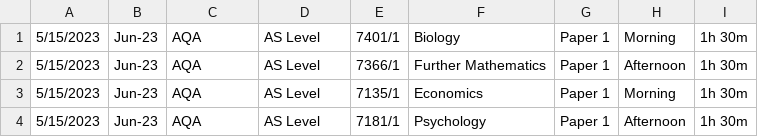
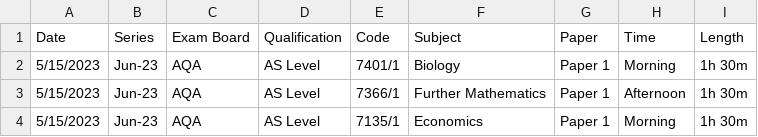
Before and after one commit to jadonmensah/exam, a CSV file: AQA_new.csv, drawn as a sheet; only a part is shown; the shorter side is filled out with more unchanged rows.

Commit message:
Update AQA_new.csv

```diff
--- a/AQA_new.csv
+++ b/AQA_new.csv
@@ -1 +1,2 @@
+Date,Series,Exam Board,Qualification,Code,Subject,Paper,Time,Length
 5/15/2023,Jun-23,AQA,AS Level,7401/1,Biology ,Paper 1,Morning,1h 30m
```
